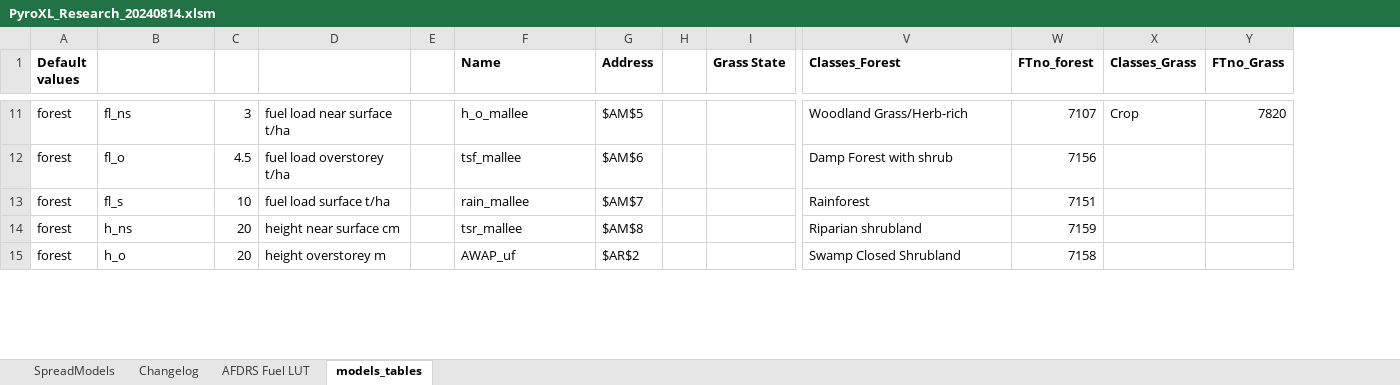
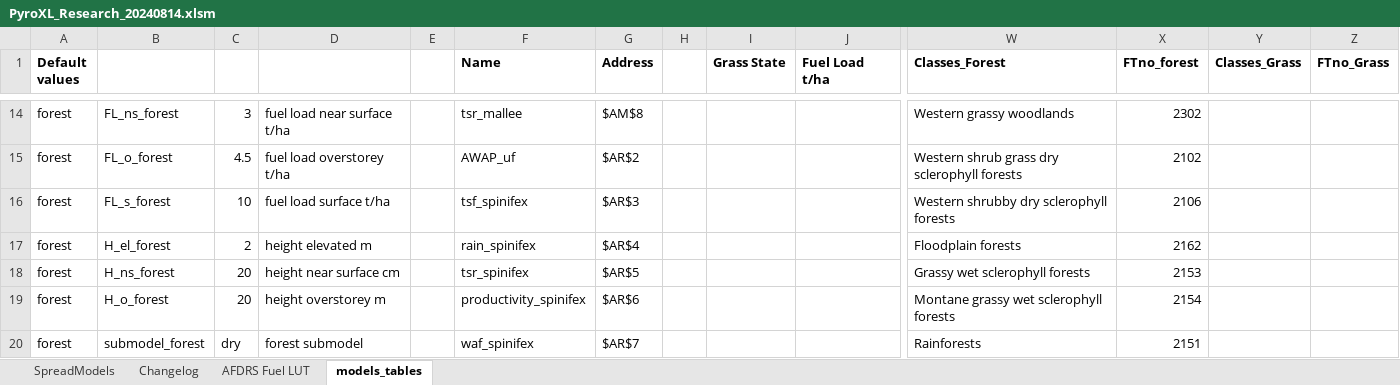
Before and after one commit to Geoffysicist/PyroXL, an Excel workbook: PyroXL_Research_20240814.xlsm, sheet models_tables, drawn as a sheet; only a part is shown, gaps mark what is left out; values as stored, in another font and other column widths than the file's, no borders; table styles not drawn; addresses are those after the commit; rows hold the shown columns only; the diff covers the shown part only; the diff names each change by its address in the sheet, - before the commit and + after, or states it on an @@ line.

```diff
--- a/PyroXL_Research_20240814.xlsm (sheet models_tables)
+++ b/PyroXL_Research_20240814.xlsm (sheet models_tables)
+column J (Fuel Load t/ha), empty
-B14: fl_ns
+B14: FL_ns_forest
-F14 (Name): h_o_mallee
+F14 (Name): tsr_mallee
-G14 (Address): $AM$5
+G14 (Address): $AM$8
-W14 (Classes_Forest): Woodland Grass/Herb-rich
+W14 (Classes_Forest): Western grassy woodlands
-X14 (FTno_forest): 7107
+X14 (FTno_forest): 2302
-Y14 (Classes_Grass): Crop
+Y14 (Classes_Grass): (empty)
-Z14 (FTno_Grass): 7820
+Z14 (FTno_Grass): (empty)
-B15: fl_o
+B15: FL_o_forest
-F15 (Name): tsf_mallee
+F15 (Name): AWAP_uf
-G15 (Address): $AM$6
+G15 (Address): $AR$2
-W15 (Classes_Forest): Damp Forest with shrub
+W15 (Classes_Forest): Western shrub grass dry sclerophyll forests
-X15 (FTno_forest): 7156
+X15 (FTno_forest): 2102
-B16: fl_s
+B16: FL_s_forest
-F16 (Name): rain_mallee
+F16 (Name): tsf_spinifex
-G16 (Address): $AM$7
+G16 (Address): $AR$3
-W16 (Classes_Forest): Rainforest
+W16 (Classes_Forest): Western shrubby dry sclerophyll forests
-X16 (FTno_forest): 7151
+X16 (FTno_forest): 2106
+row 17: forest | H_el_forest | 2 | height elevated m |  | rain_spinifex | $AR$4 |  |  |  | Floodplain forests | 2162
-B18: h_ns
+B18: H_ns_forest
-F18 (Name): tsr_mallee
+F18 (Name): tsr_spinifex
-G18 (Address): $AM$8
+G18 (Address): $AR$5
-W18 (Classes_Forest): Riparian shrubland
+W18 (Classes_Forest): Grassy wet sclerophyll forests
-X18 (FTno_forest): 7159
+X18 (FTno_forest): 2153
-B19: h_o
+B19: H_o_forest
-F19 (Name): AWAP_uf
+F19 (Name): productivity_spinifex
-G19 (Address): $AR$2
+G19 (Address): $AR$6
-W19 (Classes_Forest): Swamp Closed Shrubland
+W19 (Classes_Forest): Montane grassy wet sclerophyll forests
-X19 (FTno_forest): 7158
+X19 (FTno_forest): 2154
+row 20: forest | submodel_forest | dry | forest submodel |  | waf_spinifex | $AR$7 |  |  |  | Rainforests | 2151
```
Also changed, not shown: 15 added rows, 18 removed rows and 73 edited cells elsewhere in this sheet, sheet AFDRS Fuel LUT, sheet SpreadModels, sheet Changelog, 1 other file.
